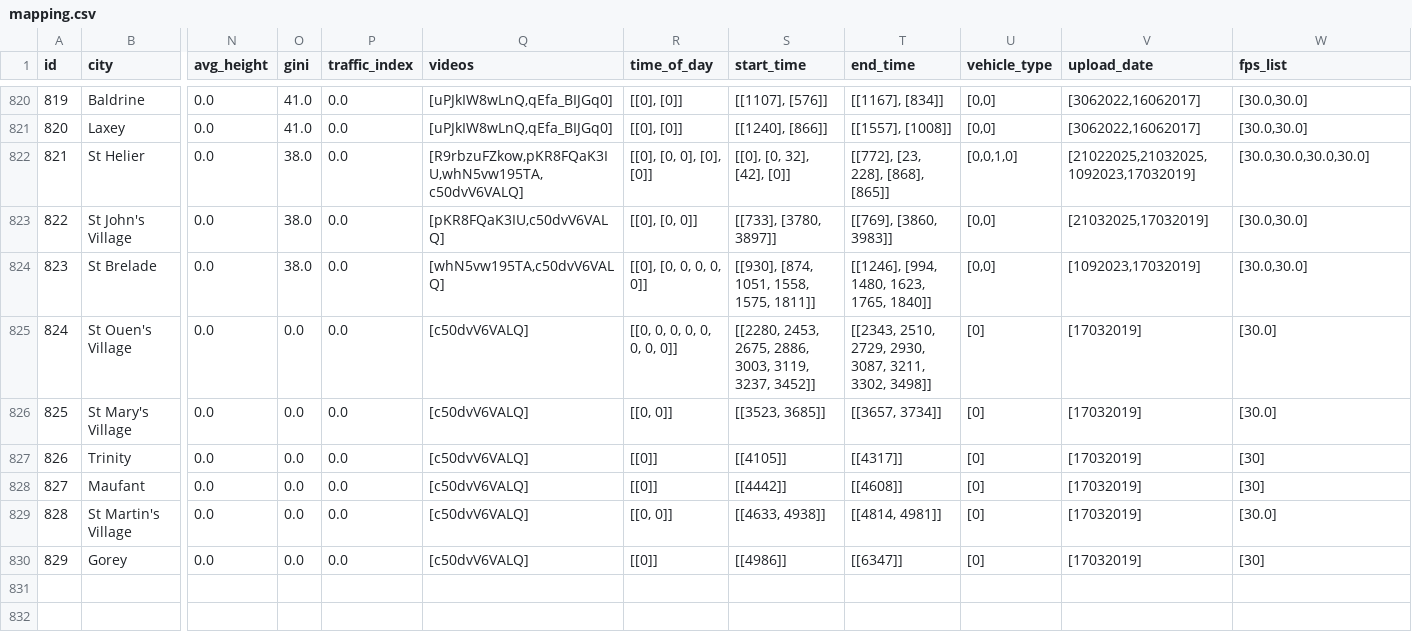
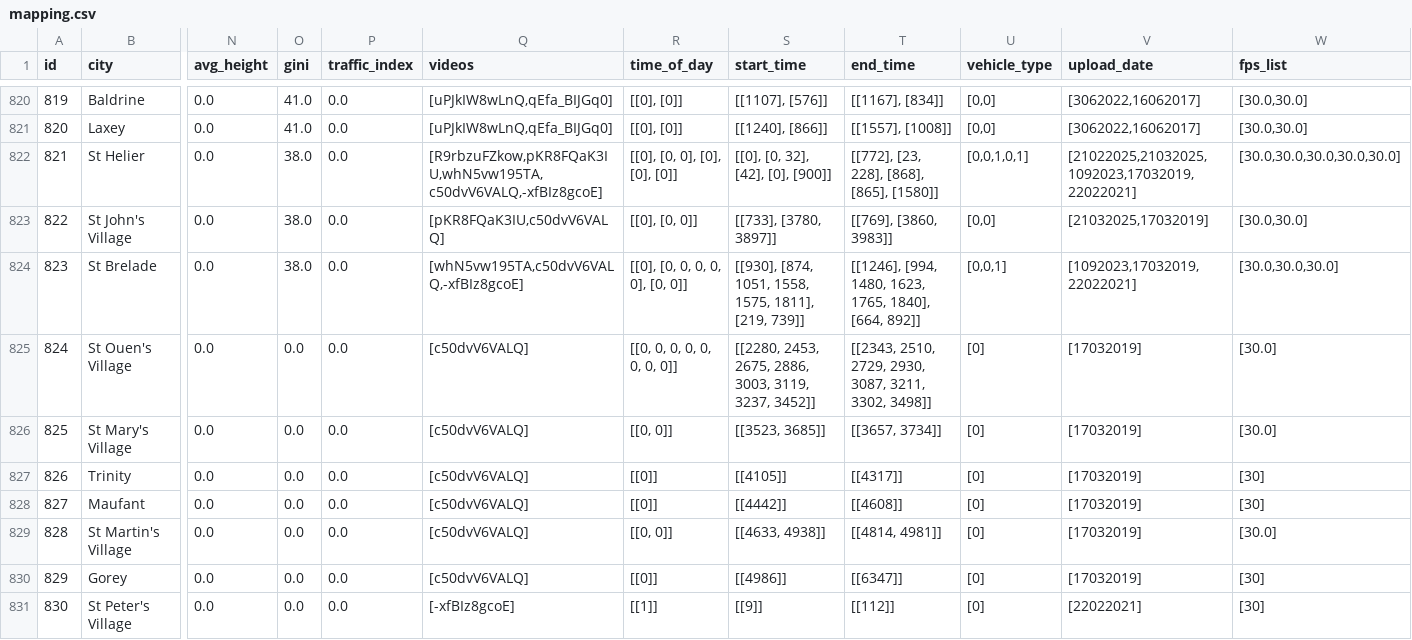
Before and after one commit to Shaadalam9/pedestrians-in-youtube, a CSV file: mapping.csv, drawn as a sheet; only a part is shown, gaps mark what is left out; rows hold the shown columns only; the diff names each change by its address in the sheet, - before the commit and + after, or states it on an @@ line.

Commit message:
Update mapping.csv

```diff
--- a/mapping.csv
+++ b/mapping.csv
-Q822 (videos): [R9rbzuFZkow,pKR8FQaK3IU,whN5vw195TA,c50dvV6VALQ]
+Q822 (videos): [R9rbzuFZkow,pKR8FQaK3IU,whN5vw195TA,c50dvV6VALQ,-xfBIz8gcoE]
-R822 (time_of_day): [[0], [0, 0], [0], [0]]
+R822 (time_of_day): [[0], [0, 0], [0], [0], [0]]
-S822 (start_time): [[0], [0, 32], [42], [0]]
+S822 (start_time): [[0], [0, 32], [42], [0], [900]]
-T822 (end_time): [[772], [23, 228], [868], [865]]
+T822 (end_time): [[772], [23, 228], [868], [865], [1580]]
-U822 (vehicle_type): [0,0,1,0]
+U822 (vehicle_type): [0,0,1,0,1]
-V822 (upload_date): [21022025,21032025,1092023,17032019]
+V822 (upload_date): [21022025,21032025,1092023,17032019,22022021]
-W822 (fps_list): [30.0,30.0,30.0,30.0]
+W822 (fps_list): [30.0,30.0,30.0,30.0,30.0]
-Q824 (videos): [whN5vw195TA,c50dvV6VALQ]
+Q824 (videos): [whN5vw195TA,c50dvV6VALQ,-xfBIz8gcoE]
-R824 (time_of_day): [[0], [0, 0, 0, 0, 0]]
+R824 (time_of_day): [[0], [0, 0, 0, 0, 0], [0, 0]]
-S824 (start_time): [[930], [874, 1051, 1558, 1575, 1811]]
+S824 (start_time): [[930], [874, 1051, 1558, 1575, 1811], [219, 739]]
-T824 (end_time): [[1246], [994, 1480, 1623, 1765, 1840]]
+T824 (end_time): [[1246], [994, 1480, 1623, 1765, 1840], [664, 892]]
-U824 (vehicle_type): [0,0]
+U824 (vehicle_type): [0,0,1]
-V824 (upload_date): [1092023,17032019]
+V824 (upload_date): [1092023,17032019,22022021]
-W824 (fps_list): [30.0,30.0]
+W824 (fps_list): [30.0,30.0,30.0]
+row 831: 830 | St Peter's Village | 0.0 | 0.0 | 0.0 | [-xfBIz8gcoE] | [[1]] | [[9]] | [[112]] | [0] | [22022021] | [30]
```
